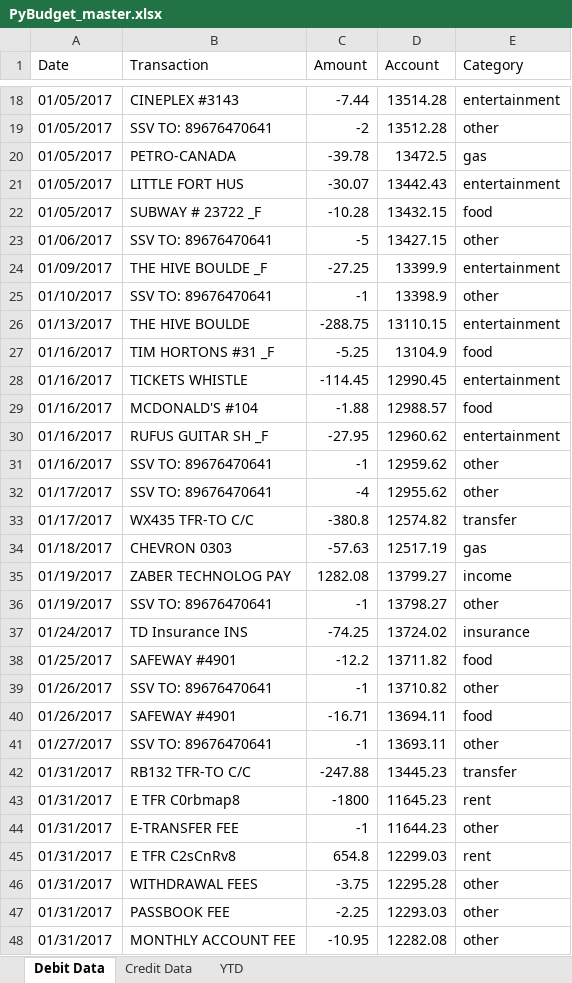
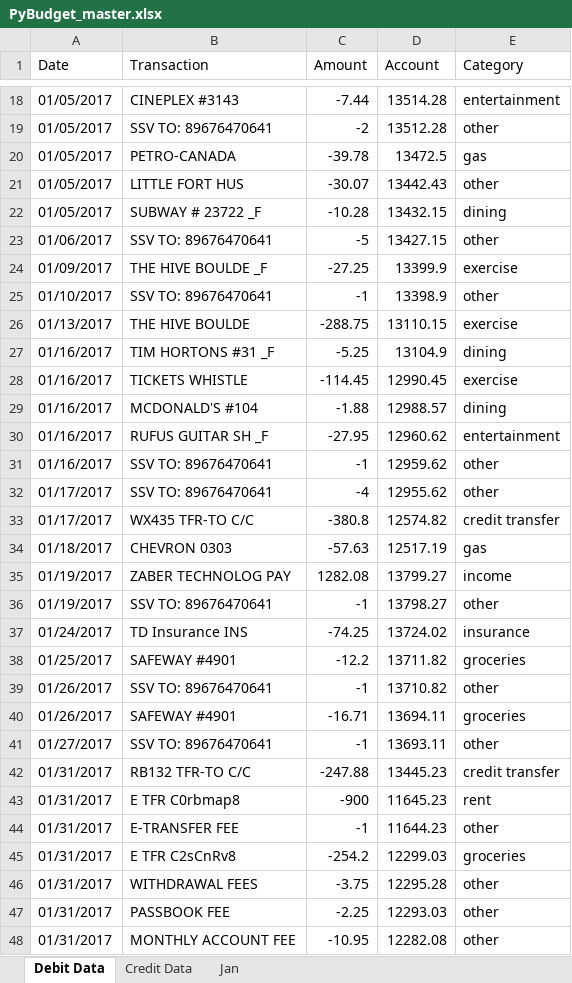
Before and after one commit to EricDavidWells/Budget_Tool, an Excel workbook: Master/PyBudget_master.xlsx, sheet Debit Data, drawn as a sheet; only a part is shown, gaps mark what is left out; values as stored, in another font and other column widths than the file's, no borders; table styles not drawn; the diff covers the shown part only; the diff names each change by its address in the sheet, - before the commit and + after, or states it on an @@ line.

```diff
--- a/Master/PyBudget_master.xlsx (sheet Debit Data)
+++ b/Master/PyBudget_master.xlsx (sheet Debit Data)
-sheet tab: YTD
+sheet tab: Jan
-E21 (Category): entertainment
+E21 (Category): other
-E22 (Category): food
+E22 (Category): dining
-E24 (Category): entertainment
+E24 (Category): exercise
-E26 (Category): entertainment
+E26 (Category): exercise
-E27 (Category): food
+E27 (Category): dining
-E28 (Category): entertainment
+E28 (Category): exercise
-E29 (Category): food
+E29 (Category): dining
-E33 (Category): transfer
+E33 (Category): credit transfer
-E38 (Category): food
+E38 (Category): groceries
-E40 (Category): food
+E40 (Category): groceries
-E42 (Category): transfer
+E42 (Category): credit transfer
-C43 (Amount): -1800
+C43 (Amount): -900
-C45 (Amount): 654.8
+C45 (Amount): -254.2
-E45 (Category): rent
+E45 (Category): groceries
```
Also changed, not shown: 46 edited cells elsewhere in this sheet, sheet Credit Data, sheet Jan, charts or pictures, Master/PyBudget_data.xlsx, 3 other files.
